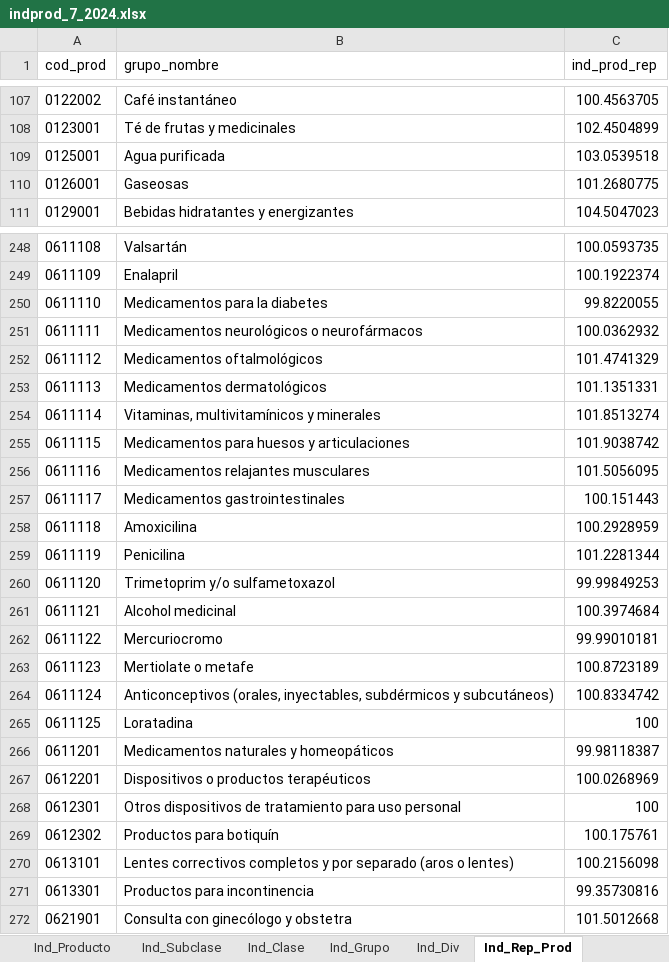
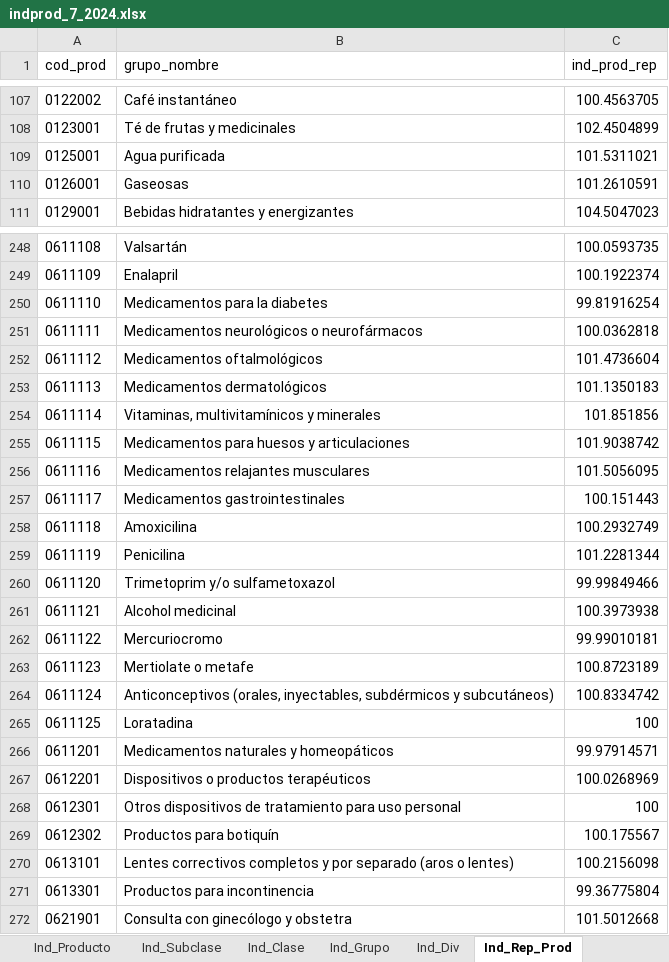
Before and after one commit to ShannonNCM/ComparacionCalculoIPC, an Excel workbook: calculoipcR_base2023/indprod_7_2024.xlsx, sheet Ind_Rep_Prod, drawn as a sheet; only a part is shown, gaps mark what is left out; values as stored, in another font and other column widths than the file's, no borders; the diff covers the shown part only; the diff names each change by its address in the sheet, - before the commit and + after, or states it on an @@ line.

```diff
--- a/calculoipcR_base2023/indprod_7_2024.xlsx (sheet Ind_Rep_Prod)
+++ b/calculoipcR_base2023/indprod_7_2024.xlsx (sheet Ind_Rep_Prod)
-C109 (ind_prod_rep): 103.0539518
+C109 (ind_prod_rep): 101.5311021
-C110 (ind_prod_rep): 101.2680775
+C110 (ind_prod_rep): 101.2610591
-C250 (ind_prod_rep): 99.8220055
+C250 (ind_prod_rep): 99.81916254
-C251 (ind_prod_rep): 100.0362932
+C251 (ind_prod_rep): 100.0362818
-C252 (ind_prod_rep): 101.4741329
+C252 (ind_prod_rep): 101.4736604
-C253 (ind_prod_rep): 101.1351331
+C253 (ind_prod_rep): 101.1350183
-C254 (ind_prod_rep): 101.8513274
+C254 (ind_prod_rep): 101.851856
-C258 (ind_prod_rep): 100.2928959
+C258 (ind_prod_rep): 100.2932749
-C260 (ind_prod_rep): 99.99849253
+C260 (ind_prod_rep): 99.99849466
-C261 (ind_prod_rep): 100.3974684
+C261 (ind_prod_rep): 100.3973938
-C266 (ind_prod_rep): 99.98118387
+C266 (ind_prod_rep): 99.97914571
-C269 (ind_prod_rep): 100.175761
+C269 (ind_prod_rep): 100.175567
-C271 (ind_prod_rep): 99.35730816
+C271 (ind_prod_rep): 99.36775804
```
Also changed, not shown: 21 edited cells elsewhere in this sheet, sheet Ind_Producto, sheet Incid_Prod, sheet Ind_Subclase, sheet Ind_Clase, sheet Ind_Rep_Subclase, sheet Ind_Grupo, 8 more sheets, calculoipcR_base2023/Resumen_Indices_2010_2023/2023/indxbase2023_7_2024.xlsx, calculoipcR_base2023/Resumen_Indices_2010_2023/resumen_indices_bases2010_2023.xlsx, 6 other files.
